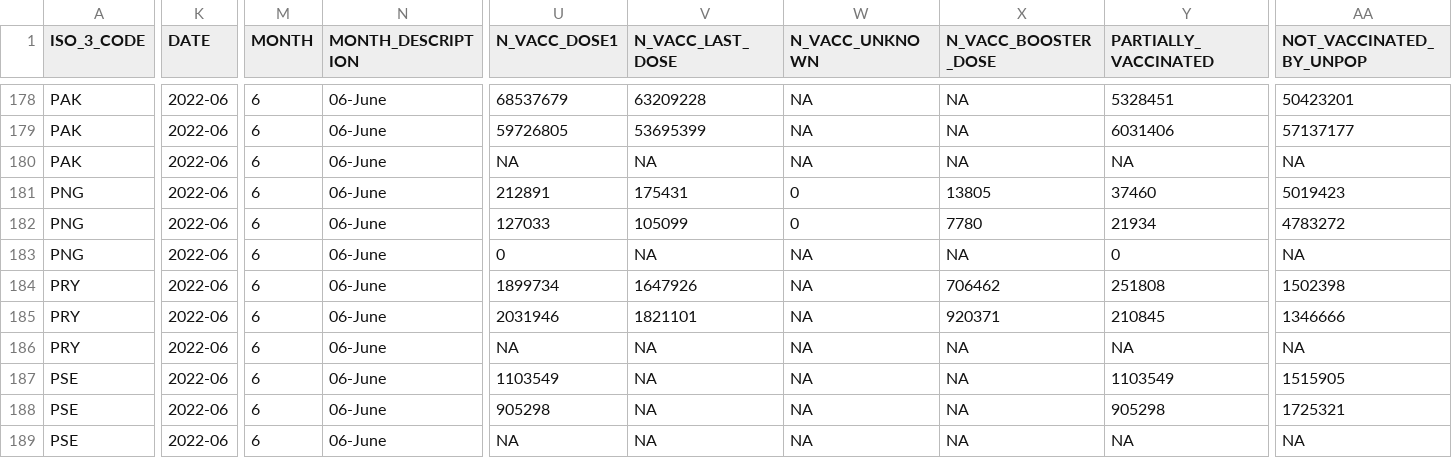
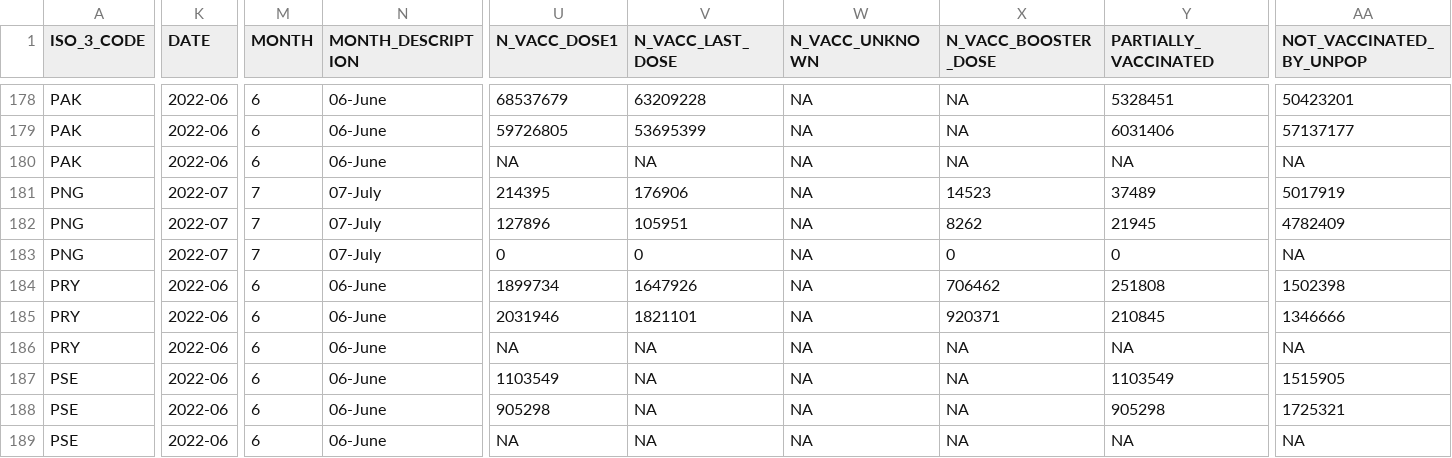
Before and after one commit to brooksdonald/cvap, a CSV file: data/input/interim/V_COV_UPTAKE_GENDER_LAST_MONTH_LONG.csv, drawn as a sheet; only a part is shown, gaps mark what is left out; the diff covers the shown part only; the diff names each change by its address in the sheet, - before the commit and + after, or states it on an @@ line.

```diff
--- a/data/input/interim/V_COV_UPTAKE_GENDER_LAST_MONTH_LONG.csv
+++ b/data/input/interim/V_COV_UPTAKE_GENDER_LAST_MONTH_LONG.csv
-K181:K183 (DATE): 2022-06
+K181:K183 (DATE): 2022-07
-M181:M183 (MONTH): 6
+M181:M183 (MONTH): 7
-N181:N183 (MONTH_DESCRIPTION): 06-June
+N181:N183 (MONTH_DESCRIPTION): 07-July
-U181 (N_VACC_DOSE1): 212891
+U181 (N_VACC_DOSE1): 214395
-V181 (N_VACC_LAST_DOSE): 175431
+V181 (N_VACC_LAST_DOSE): 176906
-W181:W182 (N_VACC_UNKNOWN): 0
+W181:W182 (N_VACC_UNKNOWN): NA
-X181 (N_VACC_BOOSTER_DOSE): 13805
+X181 (N_VACC_BOOSTER_DOSE): 14523
-Y181 (PARTIALLY_VACCINATED): 37460
+Y181 (PARTIALLY_VACCINATED): 37489
-AA181 (NOT_VACCINATED_BY_UNPOP): 5019423
+AA181 (NOT_VACCINATED_BY_UNPOP): 5017919
-U182 (N_VACC_DOSE1): 127033
+U182 (N_VACC_DOSE1): 127896
-V182 (N_VACC_LAST_DOSE): 105099
+V182 (N_VACC_LAST_DOSE): 105951
-X182 (N_VACC_BOOSTER_DOSE): 7780
+X182 (N_VACC_BOOSTER_DOSE): 8262
-Y182 (PARTIALLY_VACCINATED): 21934
+Y182 (PARTIALLY_VACCINATED): 21945
-AA182 (NOT_VACCINATED_BY_UNPOP): 4783272
+AA182 (NOT_VACCINATED_BY_UNPOP): 4782409
-V183 (N_VACC_LAST_DOSE): NA
+V183 (N_VACC_LAST_DOSE): 0
-X183 (N_VACC_BOOSTER_DOSE): NA
+X183 (N_VACC_BOOSTER_DOSE): 0
```
Also changed, not shown: 85 edited cells elsewhere in this file, data/input/interim/V_COV_UPTAKE_TARGETGROUP_LAST_MONTH_LONG.csv, data/input/interim/vaccination-data.csv, 5 other files.
